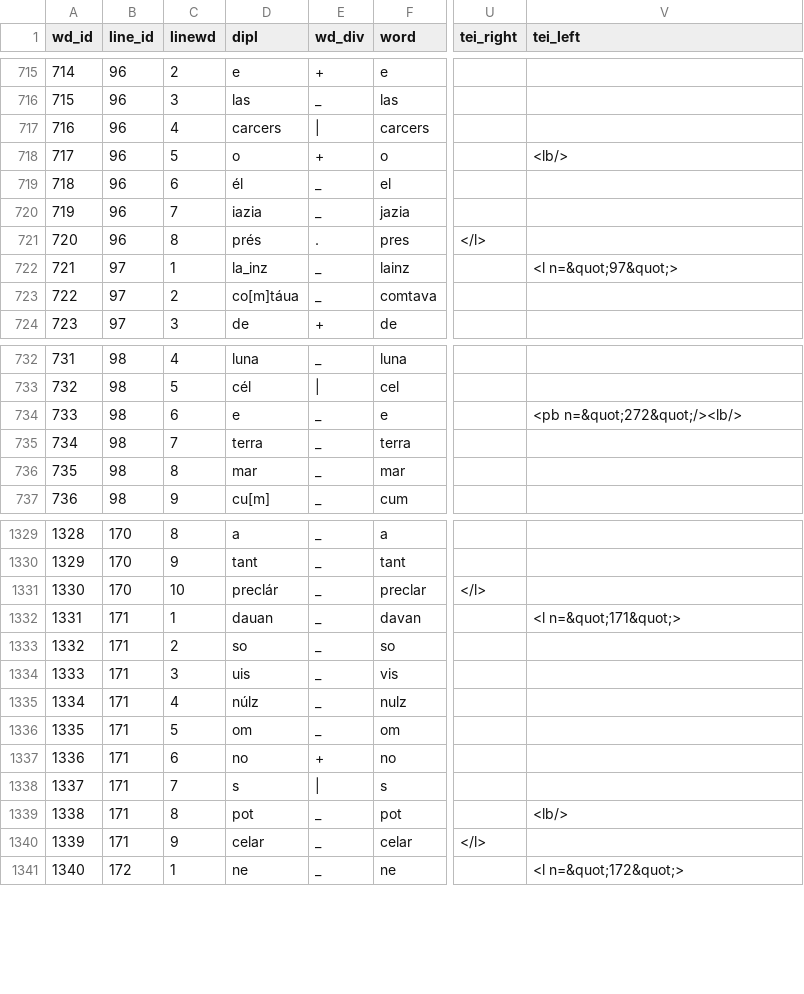
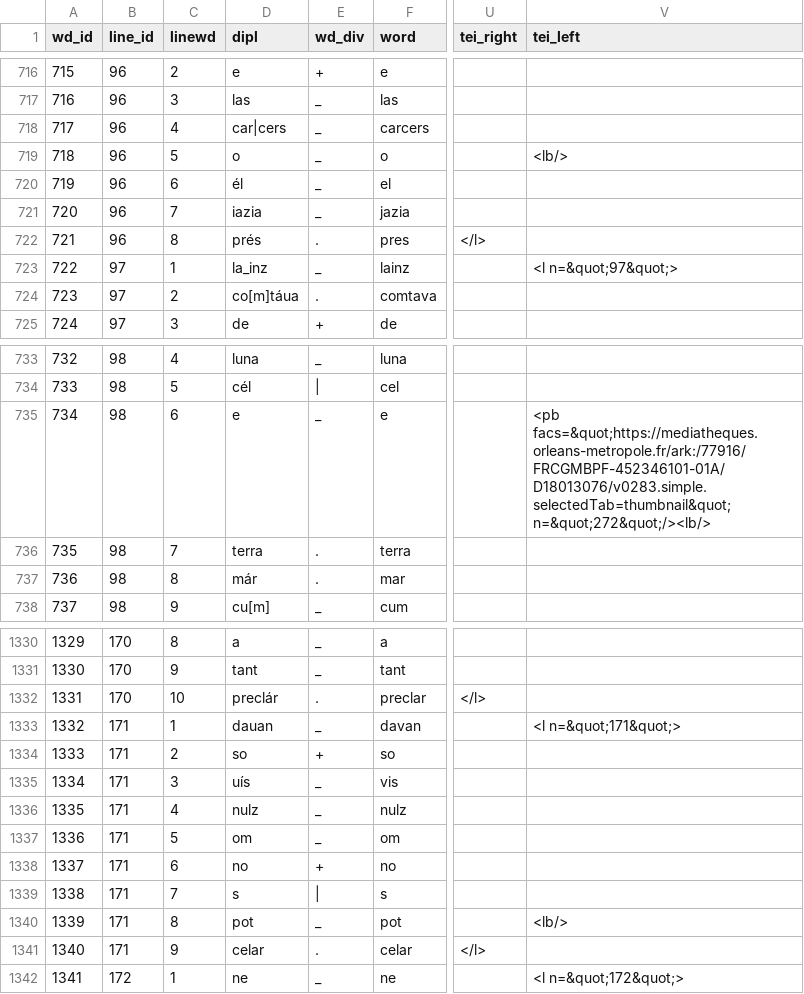
Before and after one commit to rainsfordtm/ogr, a CSV file: src/csv/textcsv/Boeci_text.csv, drawn as a sheet; only a part is shown, gaps mark what is left out; addresses are those after the commit; the diff covers the shown part only; the diff names each change by its address in the sheet, - before the commit and + after, or states it on an @@ line.

Commit message:
Check Boeci dipl against MS image

```diff
--- a/src/csv/textcsv/Boeci_text.csv
+++ b/src/csv/textcsv/Boeci_text.csv
@@ column A (wd_id) renumbered from row 509 down @@
-D718 (dipl): carcers
+D718 (dipl): car|cers
-E718 (wd_div): |
+E718 (wd_div): _
-E719 (wd_div): +
+E719 (wd_div): _
-E724 (wd_div): _
+E724 (wd_div): .
-V735 (tei_left): <pb n=&quot;272&quot;/><lb/>
+V735 (tei_left): <pb facs=&quot;https://mediatheques.orleans-metropole.fr/ark:/77916/FRCGMBPF-452346101-01A/D18013076/v0283.simple.selectedTab=thumbnail&quot; n=&quot;272&quot;/><lb/>
-E736:E737 (wd_div): _
+E736:E737 (wd_div): .
-D737 (dipl): mar
+D737 (dipl): már
-E1332 (wd_div): _
+E1332 (wd_div): .
-E1334 (wd_div): _
+E1334 (wd_div): +
-D1335 (dipl): uis
+D1335 (dipl): uís
-D1336 (dipl): núlz
+D1336 (dipl): nulz
-E1341 (wd_div): _
+E1341 (wd_div): .
```
Also changed, not shown: 2 added rows and 105 edited cells elsewhere in this file.
